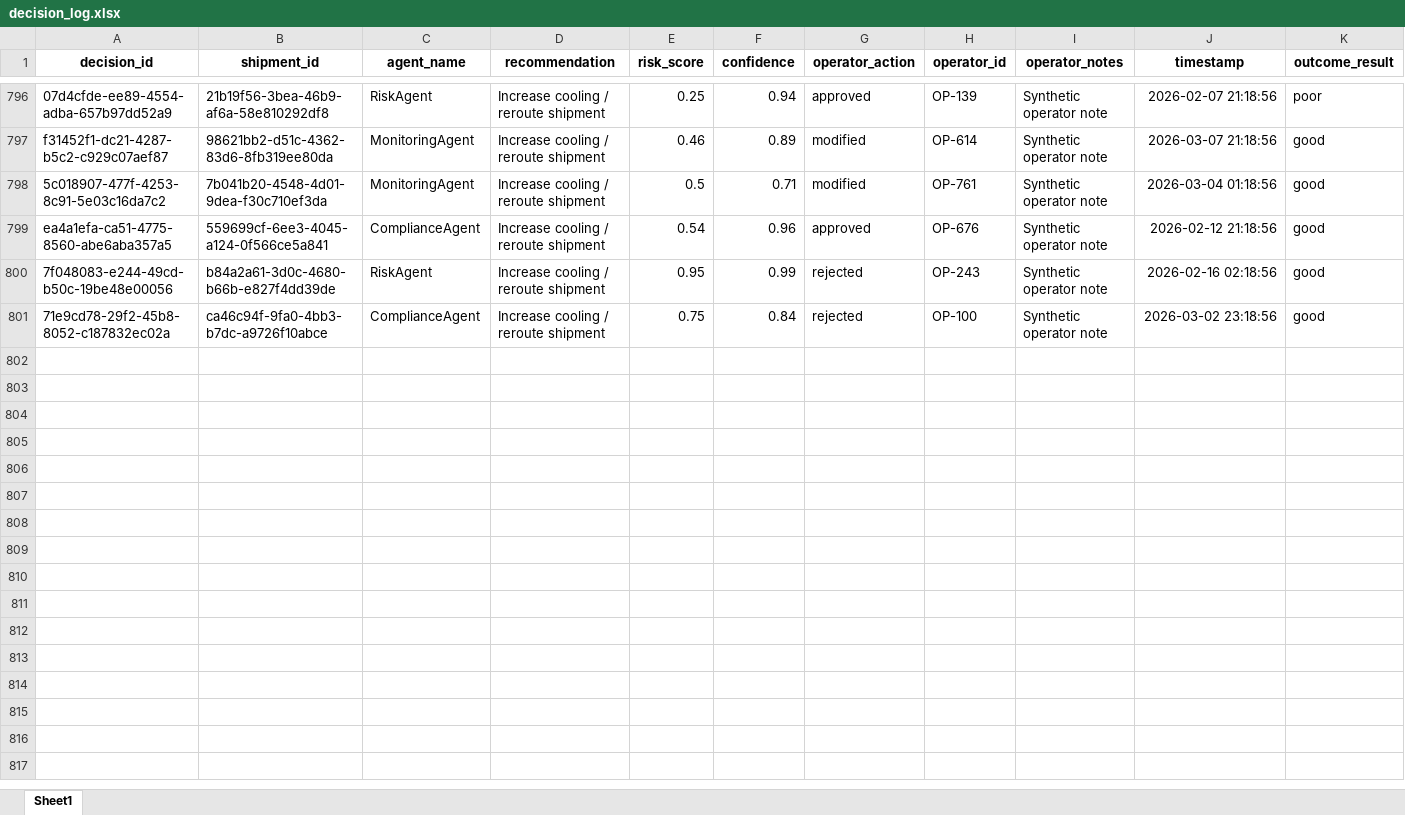
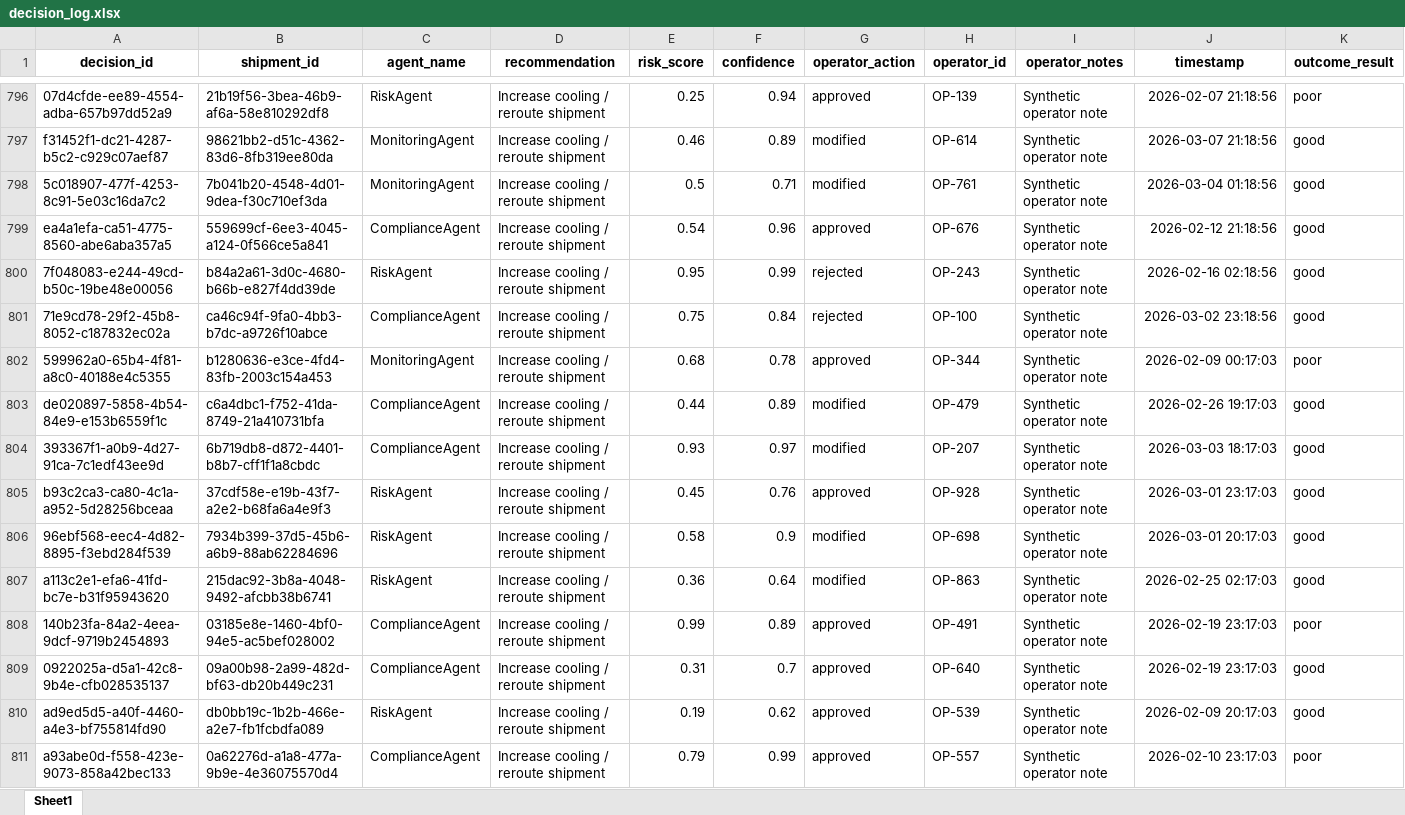
Before and after one commit to KavyaKunchaparthi/cold-chain-data-generator, an Excel workbook: decision_log.xlsx, sheet Sheet1, drawn as a sheet; only a part is shown, gaps mark what is left out; values as stored, in another font and other column widths than the file's, no borders; the diff covers the shown part only; the diff names each change by its address in the sheet, - before the commit and + after, or states it on an @@ line.

```diff
--- a/decision_log.xlsx (sheet Sheet1)
+++ b/decision_log.xlsx (sheet Sheet1)
+row 802: 599962a0-65b4-4f81-a8c0-40188e4c5355 | b1280636-e3ce-4fd4-83fb-2003c154a453 | MonitoringAgent | Increase cooling / reroute shipment | 0.68 | 0.78 | approved | OP-344 | Synthetic operator note | 2026-02-09 00:17:03 | poor
+row 803: de020897-5858-4b54-84e9-e153b6559f1c | c6a4dbc1-f752-41da-8749-21a410731bfa | ComplianceAgent | Increase cooling / reroute shipment | 0.44 | 0.89 | modified | OP-479 | Synthetic operator note | 2026-02-26 19:17:03 | good
+row 804: 393367f1-a0b9-4d27-91ca-7c1edf43ee9d | 6b719db8-d872-4401-b8b7-cff1f1a8cbdc | ComplianceAgent | Increase cooling / reroute shipment | 0.93 | 0.97 | modified | OP-207 | Synthetic operator note | 2026-03-03 18:17:03 | good
+row 805: b93c2ca3-ca80-4c1a-a952-5d28256bceaa | 37cdf58e-e19b-43f7-a2e2-b68fa6a4e9f3 | RiskAgent | Increase cooling / reroute shipment | 0.45 | 0.76 | approved | OP-928 | Synthetic operator note | 2026-03-01 23:17:03 | good
+row 806: 96ebf568-eec4-4d82-8895-f3ebd284f539 | 7934b399-37d5-45b6-a6b9-88ab62284696 | RiskAgent | Increase cooling / reroute shipment | 0.58 | 0.9 | modified | OP-698 | Synthetic operator note | 2026-03-01 20:17:03 | good
+row 807: a113c2e1-efa6-41fd-bc7e-b31f95943620 | 215dac92-3b8a-4048-9492-afcbb38b6741 | RiskAgent | Increase cooling / reroute shipment | 0.36 | 0.64 | modified | OP-863 | Synthetic operator note | 2026-02-25 02:17:03 | good
+row 808: 140b23fa-84a2-4eea-9dcf-9719b2454893 | 03185e8e-1460-4bf0-94e5-ac5bef028002 | ComplianceAgent | Increase cooling / reroute shipment | 0.99 | 0.89 | approved | OP-491 | Synthetic operator note | 2026-02-19 23:17:03 | poor
+row 809: 0922025a-d5a1-42c8-9b4e-cfb028535137 | 09a00b98-2a99-482d-bf63-db20b449c231 | ComplianceAgent | Increase cooling / reroute shipment | 0.31 | 0.7 | approved | OP-640 | Synthetic operator note | 2026-02-19 23:17:03 | good
+row 810: ad9ed5d5-a40f-4460-a4e3-bf755814fd90 | db0bb19c-1b2b-466e-a2e7-fb1fcbdfa089 | RiskAgent | Increase cooling / reroute shipment | 0.19 | 0.62 | approved | OP-539 | Synthetic operator note | 2026-02-09 20:17:03 | good
+row 811: a93abe0d-f558-423e-9073-858a42bec133 | 0a62276d-a1a8-477a-9b9e-4e36075570d4 | ComplianceAgent | Increase cooling / reroute shipment | 0.79 | 0.99 | approved | OP-557 | Synthetic operator note | 2026-02-10 23:17:03 | poor
```
Also changed, not shown: 40 added rows elsewhere in this sheet, events.xlsx, products_master.xlsx, 4 other files.
